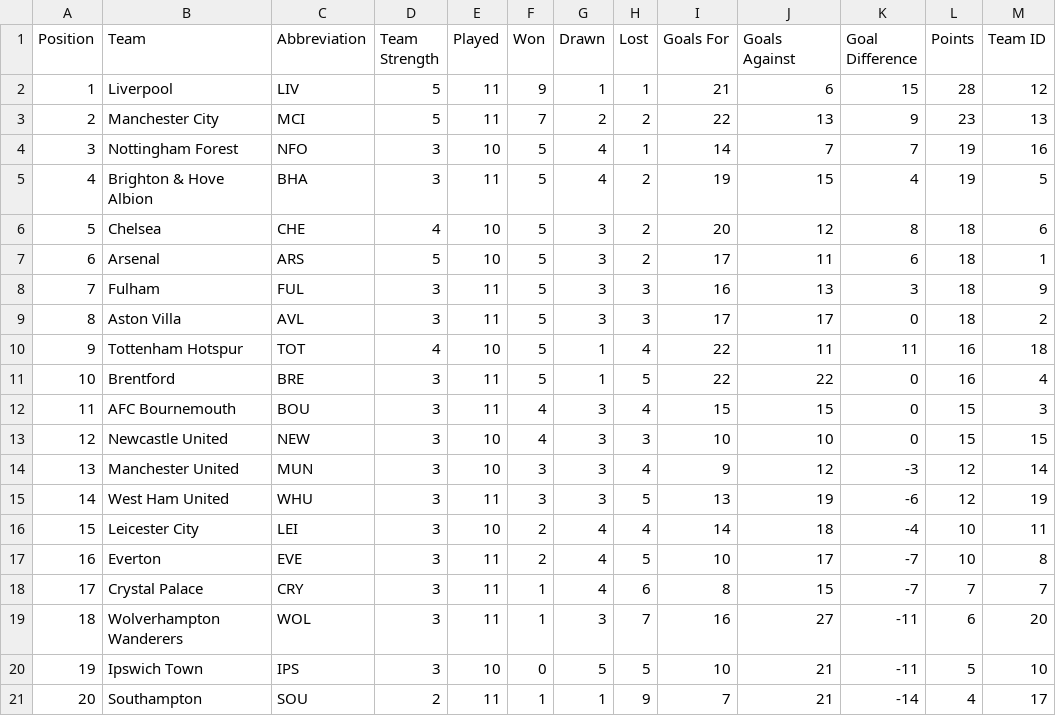
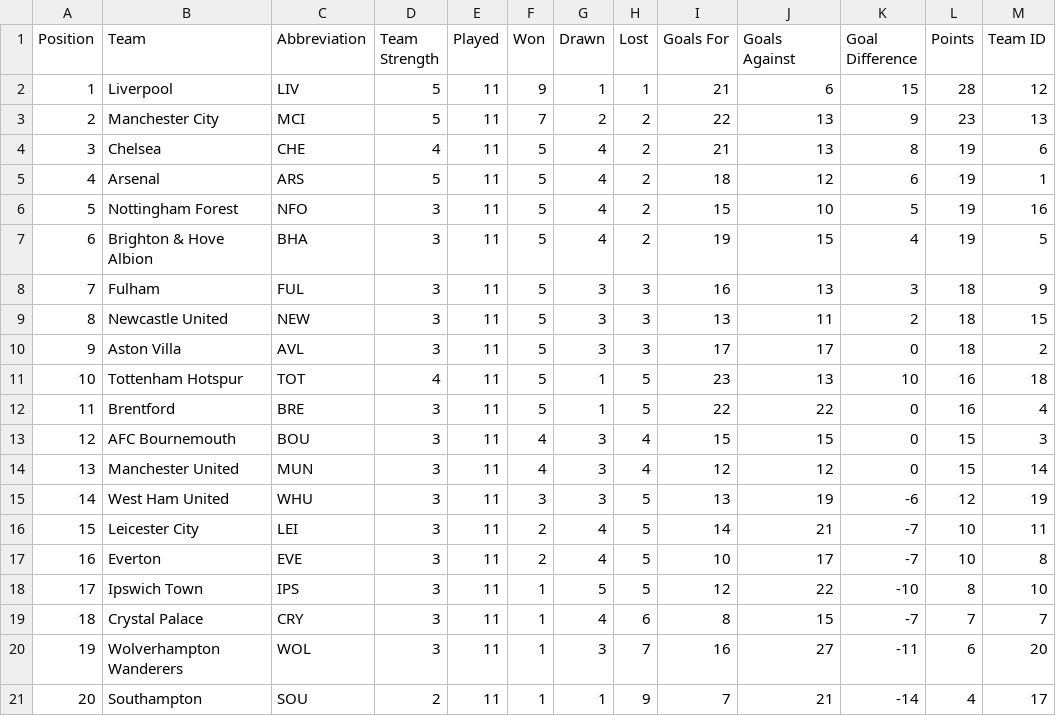
Before and after one commit to ARW4/FPL_Project, a CSV file: Standings.csv, drawn as a sheet; removed rows and columns are numbered as before the commit, all else as after; the diff names each change by its address in the sheet, - before the commit and + after, or states it on an @@ line.

```diff
--- a/Standings.csv
+++ b/Standings.csv
+row 4: 3 | Chelsea | CHE | 4 | 11 | 5 | 4 | 2 | 21 | 13 | 8 | 19 | 6
+row 5: 4 | Arsenal | ARS | 5 | 11 | 5 | 4 | 2 | 18 | 12 | 6 | 19 | 1
@@ column A (Position) renumbered between rows 6 and 20 @@
-E6 (Played): 10
+E6 (Played): 11
-H6 (Lost): 1
+H6 (Lost): 2
-I6 (Goals For): 14
+I6 (Goals For): 15
-J6 (Goals Against): 7
+J6 (Goals Against): 10
-K6 (Goal Difference): 7
+K6 (Goal Difference): 5
-row 6: 5 | Chelsea | CHE | 4 | 10 | 5 | 3 | 2 | 20 | 12 | 8 | 18 | 6
-row 7: 6 | Arsenal | ARS | 5 | 10 | 5 | 3 | 2 | 17 | 11 | 6 | 18 | 1
+row 9: 8 | Newcastle United | NEW | 3 | 11 | 5 | 3 | 3 | 13 | 11 | 2 | 18 | 15
-E11 (Played): 10
+E11 (Played): 11
-H11 (Lost): 4
+H11 (Lost): 5
-I11 (Goals For): 22
+I11 (Goals For): 23
-J11 (Goals Against): 11
+J11 (Goals Against): 13
-K11 (Goal Difference): 11
+K11 (Goal Difference): 10
-row 13: 12 | Newcastle United | NEW | 3 | 10 | 4 | 3 | 3 | 10 | 10 | 0 | 15 | 15
-E14 (Played): 10
+E14 (Played): 11
-F14 (Won): 3
+F14 (Won): 4
-I14 (Goals For): 9
+I14 (Goals For): 12
-K14 (Goal Difference): -3
+K14 (Goal Difference): 0
-L14 (Points): 12
+L14 (Points): 15
-E16 (Played): 10
+E16 (Played): 11
-H16 (Lost): 4
+H16 (Lost): 5
-J16 (Goals Against): 18
+J16 (Goals Against): 21
-K16 (Goal Difference): -4
+K16 (Goal Difference): -7
+row 18: 17 | Ipswich Town | IPS | 3 | 11 | 1 | 5 | 5 | 12 | 22 | -10 | 8 | 10
-row 20: 19 | Ipswich Town | IPS | 3 | 10 | 0 | 5 | 5 | 10 | 21 | -11 | 5 | 10
```
Also changed, not shown: Fixtures.csv, Gameweek.csv, 1 other file.
